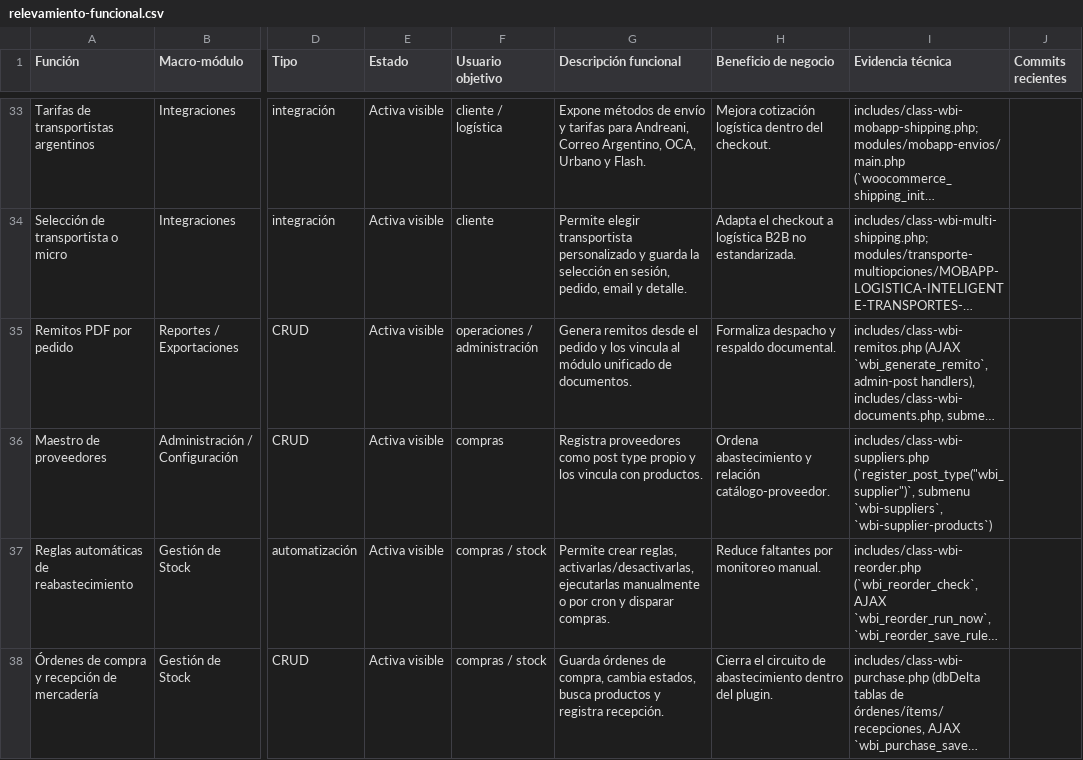
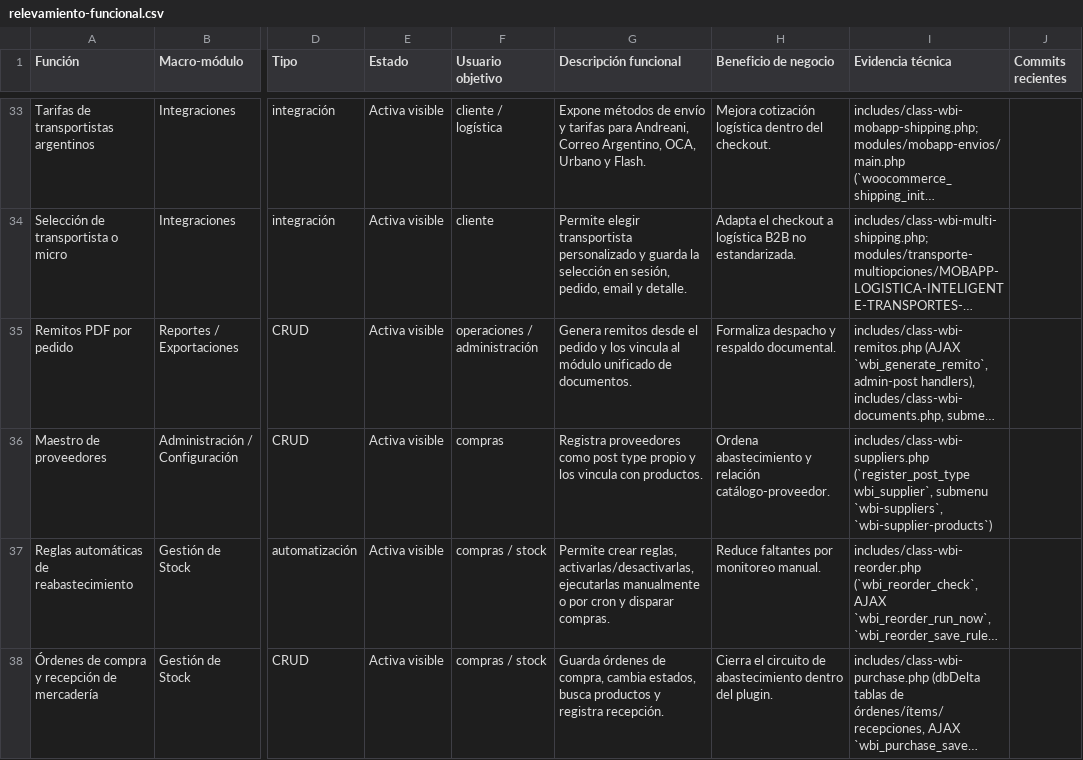
Before and after one commit to Rodogaby1985/WBI-Suite---Modular-Business-Intelligence, a CSV file: docs/relevamiento-funcional.csv, drawn as a sheet; only a part is shown, gaps mark what is left out; long unchanged cells end in …; the diff covers the shown part only; the diff names each change by its address in the sheet, - before the commit and + after, or states it on an @@ line.

```diff
--- a/docs/relevamiento-funcional.csv
+++ b/docs/relevamiento-funcional.csv
-I36 (Evidencia técnica): includes/class-wbi-suppliers.php (`register_post_type("wbi_supplier")`, submenu `wbi-suppliers`,…
+I36 (Evidencia técnica): includes/class-wbi-suppliers.php (`register_post_type wbi_supplier`, submenu `wbi-suppliers`,…
```
Also changed, not shown: 1 edited cell elsewhere in this file, 1 other file.
